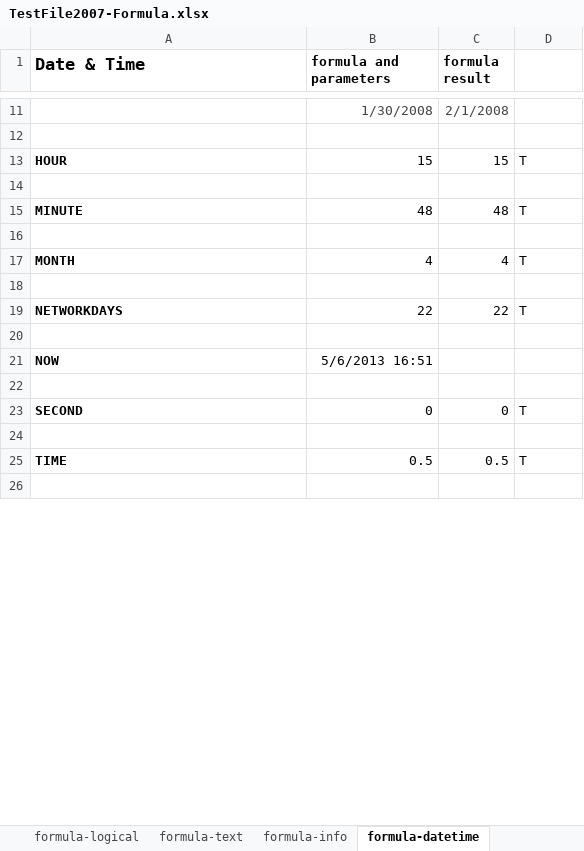
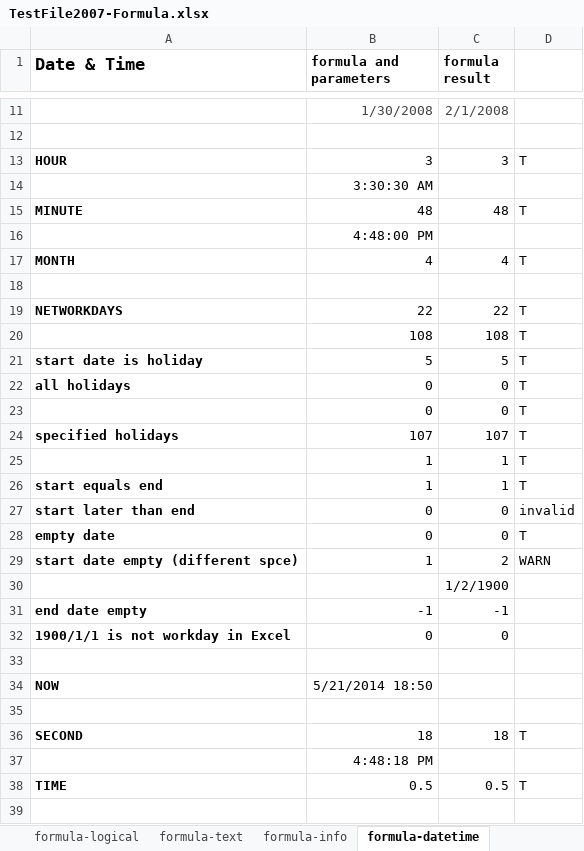
Before and after one commit to zkoss/zkspreadsheet, an Excel workbook: zss.test/src/main/webapp/TestFile2007-Formula.xlsx, sheet formula-datetime, drawn as a sheet; only a part is shown, gaps mark what is left out; values as stored, in another font and other column widths than the file's, no borders; conditional formats not drawn; addresses are those after the commit; the diff covers the shown part only; the diff names each change by its address in the sheet, - before the commit and + after, or states it on an @@ line.

```diff
--- a/zss.test/src/main/webapp/TestFile2007-Formula.xlsx (sheet formula-datetime)
+++ b/zss.test/src/main/webapp/TestFile2007-Formula.xlsx (sheet formula-datetime)
-B13 (formula and parameters): 15
+B13 (formula and parameters): 3
-C13 (formula result): 15
+C13 (formula result): 3
-B14 (formula and parameters): (empty)
+B14 (formula and parameters): 3:30:30 AM
-B16 (formula and parameters): (empty)
+B16 (formula and parameters): 4:48:00 PM
+row 20:  | 108 | 108 | T
+row 21: start date is holiday | 5 | 5 | T
+row 22: all holidays | 0 | 0 | T
+row 23:  | 0 | 0 | T
+row 24: specified holidays | 107 | 107 | T
+row 25:  | 1 | 1 | T
+row 26: start equals end | 1 | 1 | T
+row 27: start later than end | 0 | 0 | invalid
+row 28: empty date | 0 | 0 | T
+row 29: start date empty (different spce) | 1 | 2 | WARN
+row 30:  |  | 1/2/1900
+row 31: end date empty | -1 | -1
+row 32: 1900/1/1 is not workday in Excel | 0 | 0
-B34 (formula and parameters): 5/6/2013 16:51
+B34 (formula and parameters): 5/21/2014 18:50
-B36 (formula and parameters): 0
+B36 (formula and parameters): 18
-C36 (formula result): 0
+C36 (formula result): 18
-B37 (formula and parameters): (empty)
+B37 (formula and parameters): 4:48:18 PM
```
Also changed, not shown: 13 added rows and 7 edited cells elsewhere in this sheet, sheet formula-statistical, sheet formula-notsupported, sheet formula-text, sheet formula-financial, sheet formula-info, sheet first-error, 3 more sheets, other sheet tabs, formulas that keep their value, 5 other files.
